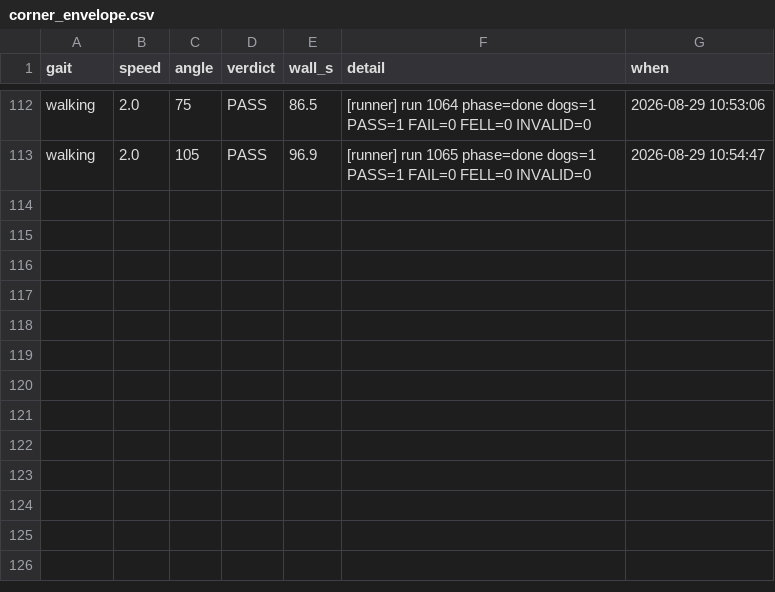
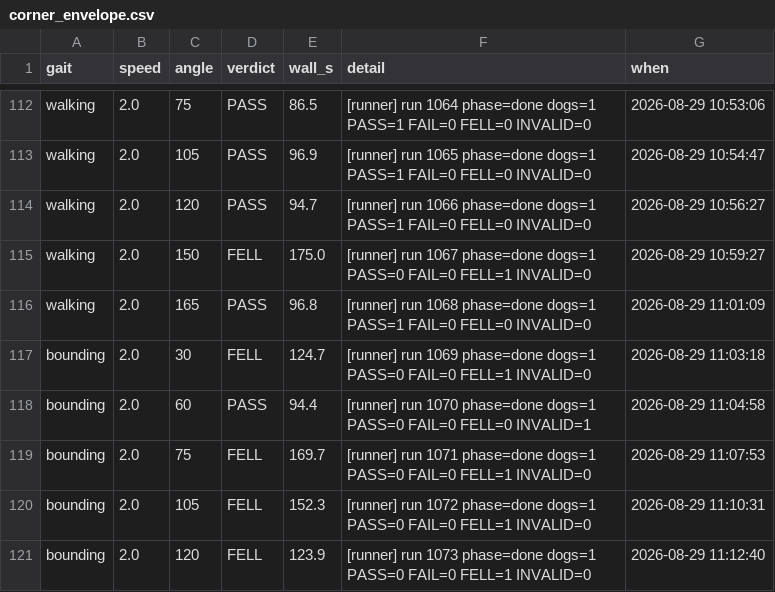
Before and after one commit to MAVProxyUser/MITCheetahSTM31MP1-Claude, a CSV file: unittests/corner_envelope.csv, drawn as a sheet; only a part is shown, gaps mark what is left out; the diff names each change by its address in the sheet, - before the commit and + after, or states it on an @@ line.

```diff
--- a/unittests/corner_envelope.csv
+++ b/unittests/corner_envelope.csv
+row 114: walking | 2.0 | 120 | PASS | 94.7 | [runner] run 1066 phase=done dogs=1 PASS=1 FAIL=0 FELL=0 INVALID=0 | 2026-08-29 10:56:27
+row 115: walking | 2.0 | 150 | FELL | 175.0 | [runner] run 1067 phase=done dogs=1 PASS=0 FAIL=0 FELL=1 INVALID=0 | 2026-08-29 10:59:27
+row 116: walking | 2.0 | 165 | PASS | 96.8 | [runner] run 1068 phase=done dogs=1 PASS=1 FAIL=0 FELL=0 INVALID=0 | 2026-08-29 11:01:09
+row 117: bounding | 2.0 | 30 | FELL | 124.7 | [runner] run 1069 phase=done dogs=1 PASS=0 FAIL=0 FELL=1 INVALID=0 | 2026-08-29 11:03:18
+row 118: bounding | 2.0 | 60 | PASS | 94.4 | [runner] run 1070 phase=done dogs=1 PASS=0 FAIL=0 FELL=0 INVALID=1 | 2026-08-29 11:04:58
+row 119: bounding | 2.0 | 75 | FELL | 169.7 | [runner] run 1071 phase=done dogs=1 PASS=0 FAIL=0 FELL=1 INVALID=0 | 2026-08-29 11:07:53
+row 120: bounding | 2.0 | 105 | FELL | 152.3 | [runner] run 1072 phase=done dogs=1 PASS=0 FAIL=0 FELL=1 INVALID=0 | 2026-08-29 11:10:31
+row 121: bounding | 2.0 | 120 | FELL | 123.9 | [runner] run 1073 phase=done dogs=1 PASS=0 FAIL=0 FELL=1 INVALID=0 | 2026-08-29 11:12:40
```
Also changed, not shown: 6 other files.
